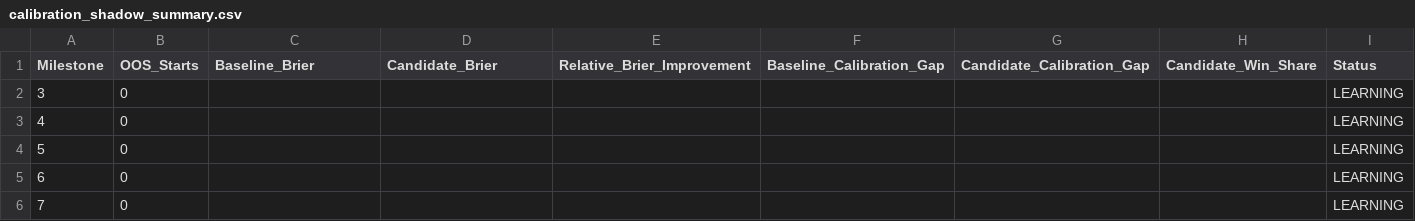
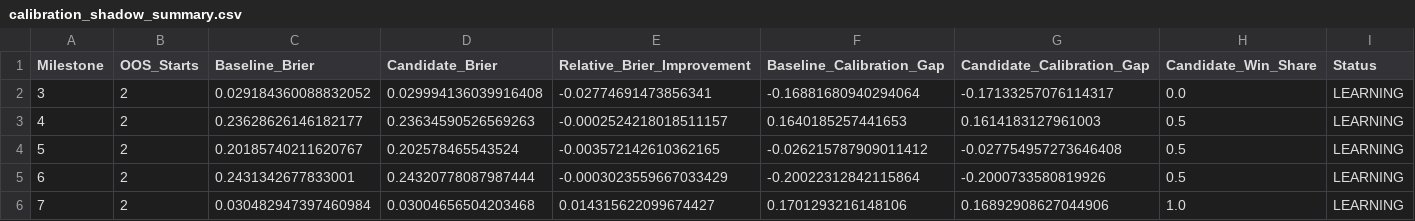
Before and after one commit to KingTud88/MLB-Prop-App, a CSV file: data/calibration_shadow_summary.csv, drawn as a sheet; only a part is shown; the diff covers the shown part only; the diff names each change by its address in the sheet, - before the commit and + after, or states it on an @@ line.

```diff
--- a/data/calibration_shadow_summary.csv
+++ b/data/calibration_shadow_summary.csv
-B2:B6 (OOS_Starts): 0
+B2:B6 (OOS_Starts): 2
-C2 (Baseline_Brier): (empty)
+C2 (Baseline_Brier): 0.029184360088832052
-D2 (Candidate_Brier): (empty)
+D2 (Candidate_Brier): 0.029994136039916408
-E2 (Relative_Brier_Improvement): (empty)
+E2 (Relative_Brier_Improvement): -0.02774691473856341
-F2 (Baseline_Calibration_Gap): (empty)
+F2 (Baseline_Calibration_Gap): -0.16881680940294064
-G2 (Candidate_Calibration_Gap): (empty)
+G2 (Candidate_Calibration_Gap): -0.17133257076114317
-H2 (Candidate_Win_Share): (empty)
+H2 (Candidate_Win_Share): 0.0
-C3 (Baseline_Brier): (empty)
+C3 (Baseline_Brier): 0.23628626146182177
-D3 (Candidate_Brier): (empty)
+D3 (Candidate_Brier): 0.23634590526569263
-E3 (Relative_Brier_Improvement): (empty)
+E3 (Relative_Brier_Improvement): -0.0002524218018511157
-F3 (Baseline_Calibration_Gap): (empty)
+F3 (Baseline_Calibration_Gap): 0.1640185257441653
-G3 (Candidate_Calibration_Gap): (empty)
+G3 (Candidate_Calibration_Gap): 0.1614183127961003
-H3:H5 (Candidate_Win_Share): (empty)
+H3:H5 (Candidate_Win_Share): 0.5
-C4 (Baseline_Brier): (empty)
+C4 (Baseline_Brier): 0.20185740211620767
-D4 (Candidate_Brier): (empty)
+D4 (Candidate_Brier): 0.202578465543524
-E4 (Relative_Brier_Improvement): (empty)
+E4 (Relative_Brier_Improvement): -0.003572142610362165
-F4 (Baseline_Calibration_Gap): (empty)
+F4 (Baseline_Calibration_Gap): -0.026215787909011412
-G4 (Candidate_Calibration_Gap): (empty)
+G4 (Candidate_Calibration_Gap): -0.027754957273646408
-C5 (Baseline_Brier): (empty)
+C5 (Baseline_Brier): 0.2431342677833001
-D5 (Candidate_Brier): (empty)
+D5 (Candidate_Brier): 0.24320778087987444
-E5 (Relative_Brier_Improvement): (empty)
+E5 (Relative_Brier_Improvement): -0.0003023559667033429
-F5 (Baseline_Calibration_Gap): (empty)
+F5 (Baseline_Calibration_Gap): -0.20022312842115864
-G5 (Candidate_Calibration_Gap): (empty)
+G5 (Candidate_Calibration_Gap): -0.2000733580819926
-C6 (Baseline_Brier): (empty)
+C6 (Baseline_Brier): 0.030482947397460984
-D6 (Candidate_Brier): (empty)
+D6 (Candidate_Brier): 0.03004656504203468
-E6 (Relative_Brier_Improvement): (empty)
+E6 (Relative_Brier_Improvement): 0.014315622099674427
-F6 (Baseline_Calibration_Gap): (empty)
+F6 (Baseline_Calibration_Gap): 0.1701293216148106
-G6 (Candidate_Calibration_Gap): (empty)
+G6 (Candidate_Calibration_Gap): 0.16892908627044906
-H6 (Candidate_Win_Share): (empty)
+H6 (Candidate_Win_Share): 1.0
```
Also changed, not shown: 21 edited cells elsewhere in this file, data/calibration_lineage_audit.csv, data/calibration_shadow_detail.csv, 4 other files.
